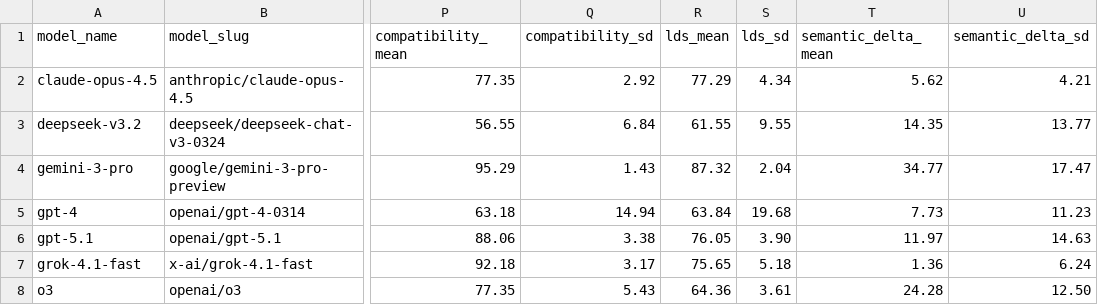
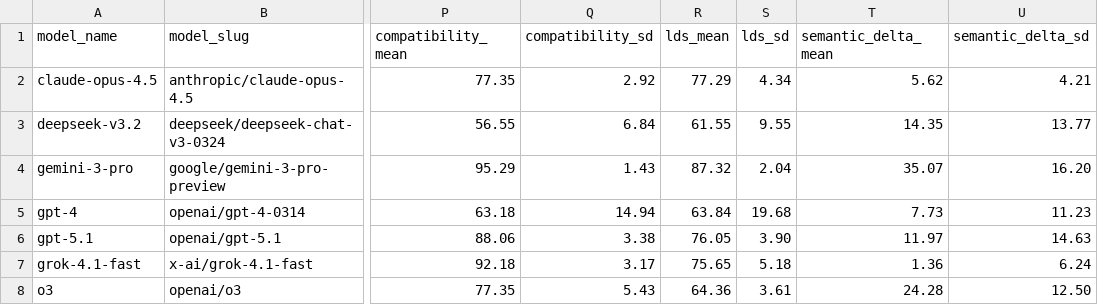
Before and after one commit to 1940alex/logic-drift-protocol, a CSV file: data/processed/model_summary.csv, drawn as a sheet; only a part is shown, gaps mark what is left out; the diff names each change by its address in the sheet, - before the commit and + after, or states it on an @@ line.

```diff
--- a/data/processed/model_summary.csv
+++ b/data/processed/model_summary.csv
-T4 (semantic_delta_mean): 34.77
+T4 (semantic_delta_mean): 35.07
-U4 (semantic_delta_sd): 17.47
+U4 (semantic_delta_sd): 16.20
```
Also changed, not shown: 16 other files.
